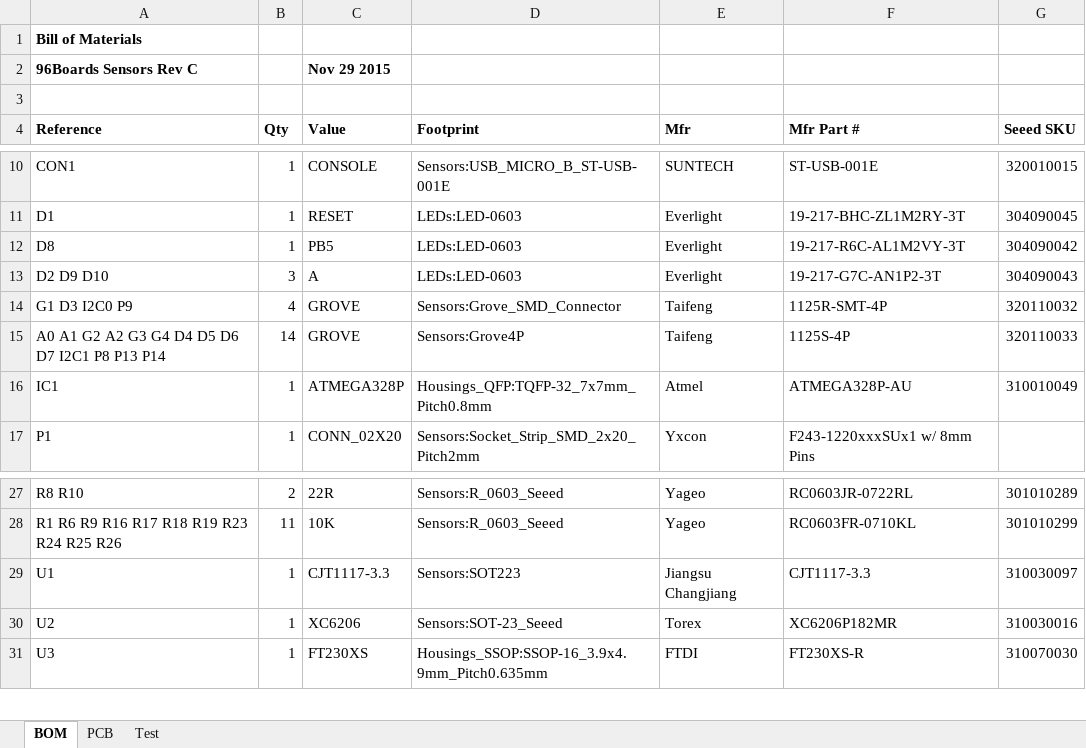
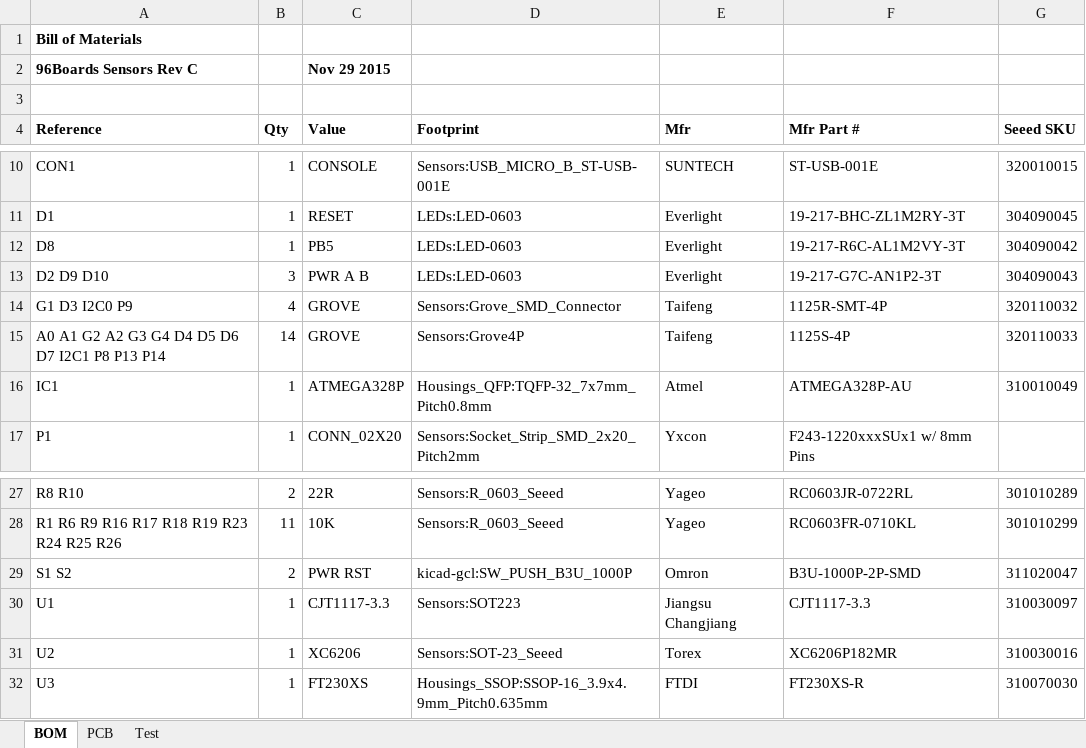
Before and after one commit to 96boards/96boards-sensors, an Excel workbook: Sensors-bom-test.xlsx, sheet BOM, drawn as a sheet; only a part is shown, gaps mark what is left out; values as stored, in another font and other column widths than the file's, no borders; the diff names each change by its address in the sheet, - before the commit and + after, or states it on an @@ line.

```diff
--- a/Sensors-bom-test.xlsx (sheet BOM)
+++ b/Sensors-bom-test.xlsx (sheet BOM)
-C13 (Value): A
+C13 (Value): PWR A B
+row 29: S1 S2 | 2 | PWR RST | kicad-gcl:SW_PUSH_B3U_1000P | Omron | B3U-1000P-2P-SMD | 311020047
```
Also changed, not shown: charts or pictures, 5 other files.
